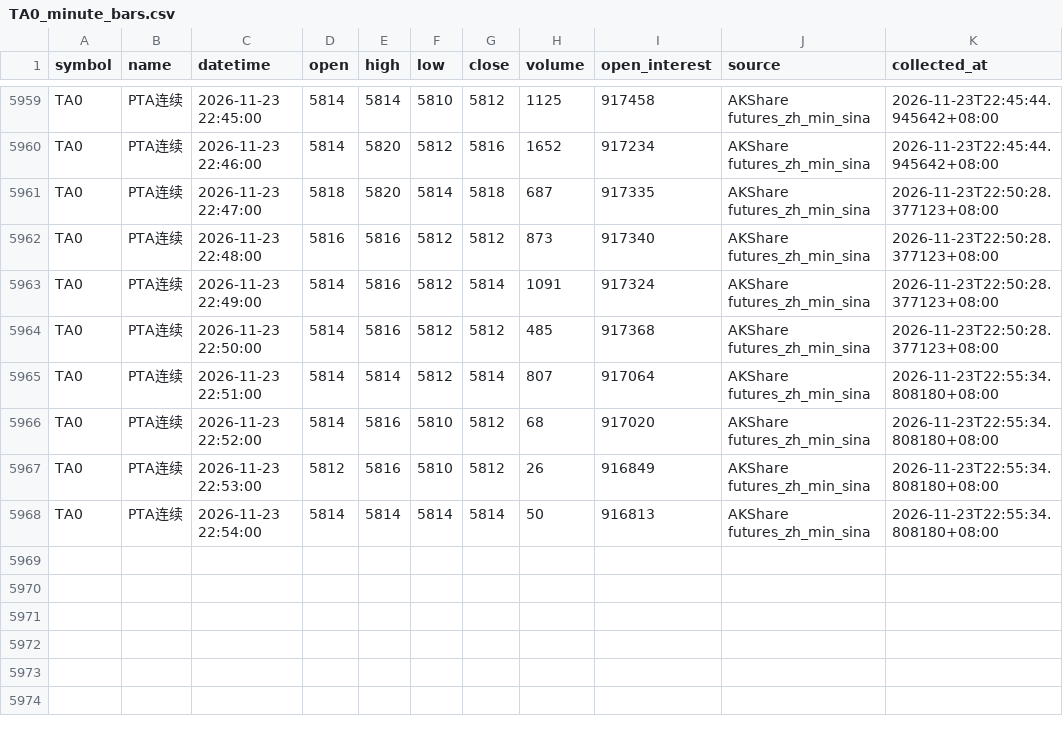
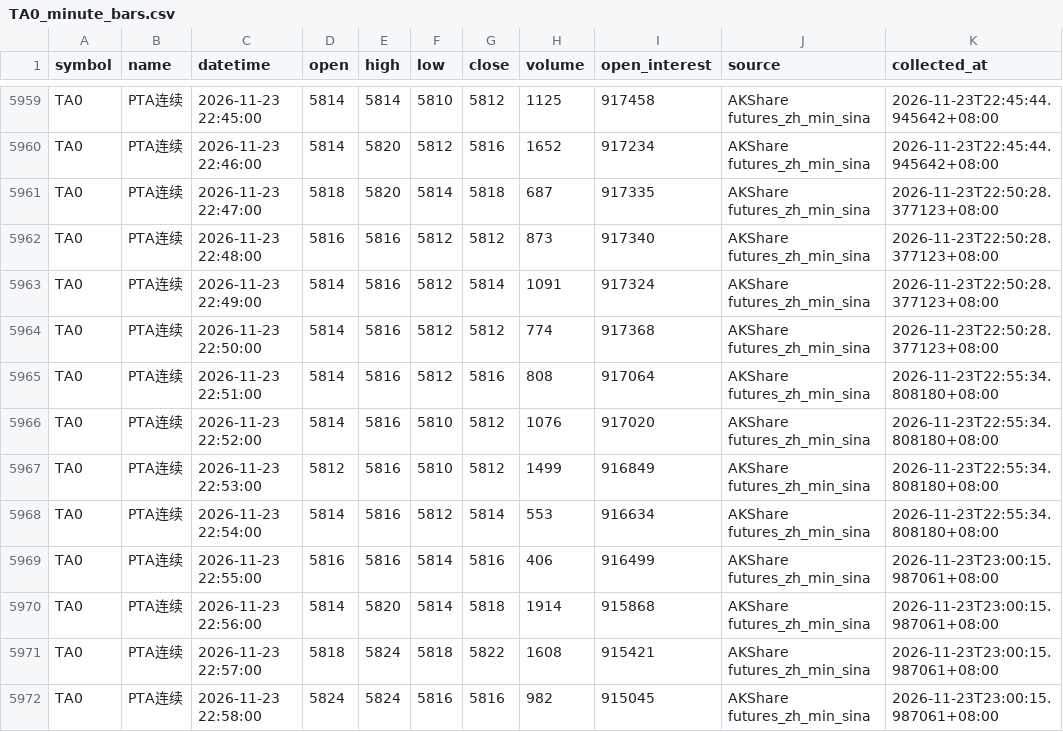
Before and after one commit to luckyjohnlucky/akshare-futures-data, a CSV file: output/TA0_minute_bars.csv, drawn as a sheet; only a part is shown, gaps mark what is left out.

```diff
--- a/output/TA0_minute_bars.csv
+++ b/output/TA0_minute_bars.csv
@@ -5963,6 +5963,10 @@ TA0,PTA连续,2026-11-23 22:48:00,5816,5816,5812,5812,873,917340,AKShare futures
 TA0,PTA连续,2026-11-23 22:49:00,5814,5816,5812,5814,1091,917324,AKShare futures_zh_min_sina,2026-11-23T22:50:28.377123+08:00
-TA0,PTA连续,2026-11-23 22:50:00,5814,5816,5812,5812,485,917368,AKShare futures_zh_min_sina,2026-11-23T22:50:28.377123+08:00
-TA0,PTA连续,2026-11-23 22:51:00,5814,5814,5812,5814,807,917064,AKShare futures_zh_min_sina,2026-11-23T22:55:34.808180+08:00
-TA0,PTA连续,2026-11-23 22:52:00,5814,5816,5810,5812,68,917020,AKShare futures_zh_min_sina,2026-11-23T22:55:34.808180+08:00
-TA0,PTA连续,2026-11-23 22:53:00,5812,5816,5810,5812,26,916849,AKShare futures_zh_min_sina,2026-11-23T22:55:34.808180+08:00
-TA0,PTA连续,2026-11-23 22:54:00,5814,5814,5814,5814,50,916813,AKShare futures_zh_min_sina,2026-11-23T22:55:34.808180+08:00
+TA0,PTA连续,2026-11-23 22:50:00,5814,5816,5812,5812,774,917368,AKShare futures_zh_min_sina,2026-11-23T22:50:28.377123+08:00
+TA0,PTA连续,2026-11-23 22:51:00,5814,5816,5812,5816,808,917064,AKShare futures_zh_min_sina,2026-11-23T22:55:34.808180+08:00
+TA0,PTA连续,2026-11-23 22:52:00,5814,5816,5810,5812,1076,917020,AKShare futures_zh_min_sina,2026-11-23T22:55:34.808180+08:00
+TA0,PTA连续,2026-11-23 22:53:00,5812,5816,5810,5812,1499,916849,AKShare futures_zh_min_sina,2026-11-23T22:55:34.808180+08:00
+TA0,PTA连续,2026-11-23 22:54:00,5814,5816,5812,5814,553,916634,AKShare futures_zh_min_sina,2026-11-23T22:55:34.808180+08:00
+TA0,PTA连续,2026-11-23 22:55:00,5816,5816,5814,5816,406,916499,AKShare futures_zh_min_sina,2026-11-23T23:00:15.987061+08:00
+TA0,PTA连续,2026-11-23 22:56:00,5814,5820,5814,5818,1914,915868,AKShare futures_zh_min_sina,2026-11-23T23:00:15.987061+08:00
+TA0,PTA连续,2026-11-23 22:57:00,5818,5824,5818,5822,1608,915421,AKShare futures_zh_min_sina,2026-11-23T23:00:15.987061+08:00
+TA0,PTA连续,2026-11-23 22:58:00,5824,5824,5816,5816,982,915045,AKShare futures_zh_min_sina,2026-11-23T23:00:15.987061+08:00
```
Also changed, not shown: output/FG0_minute_bars.csv, output/HC0_minute_bars.csv, 2 other files.
